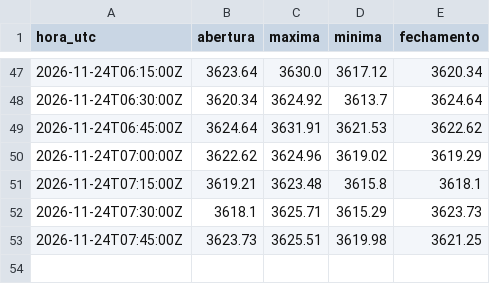
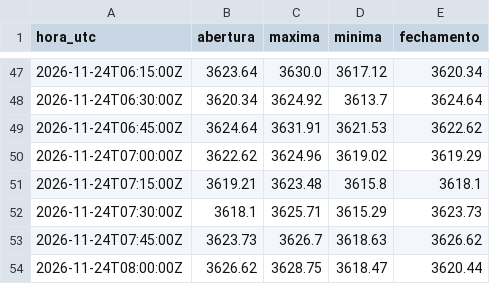
Before and after one commit to Rvichiato/Avalia-o-Trade, a CSV file: dados/tv/XAUUSD_15m.csv, drawn as a sheet; only a part is shown, gaps mark what is left out.

```diff
--- a/dados/tv/XAUUSD_15m.csv
+++ b/dados/tv/XAUUSD_15m.csv
@@ -52,2 +52,3 @@ hora_utc,abertura,maxima,minima,fechamento
 2026-11-24T07:30:00Z,3618.1,3625.71,3615.29,3623.73
-2026-11-24T07:45:00Z,3623.73,3625.51,3619.98,3621.25
+2026-11-24T07:45:00Z,3623.73,3626.7,3618.63,3626.62
+2026-11-24T08:00:00Z,3626.62,3628.75,3618.47,3620.44
```
Also changed, not shown: dados/tv/EURUSD_15m.csv, dados/tv/US500_15m.csv, 2 other files.
